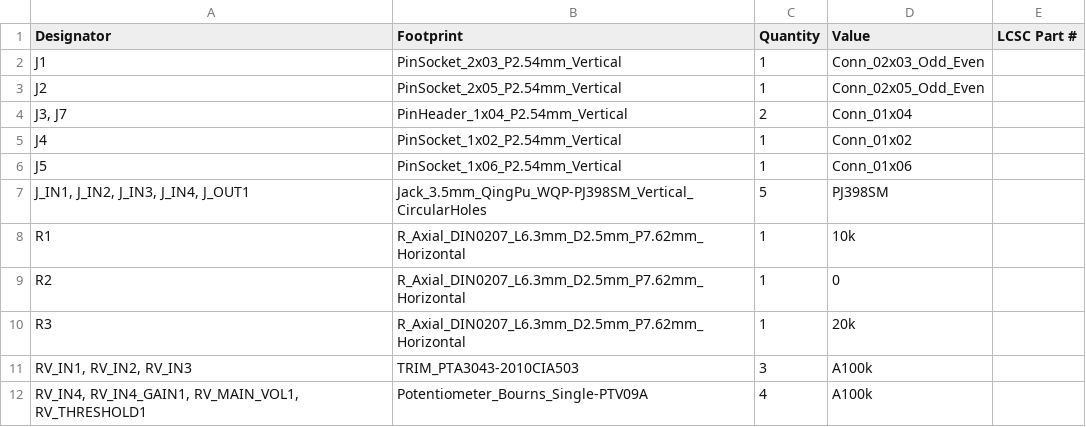
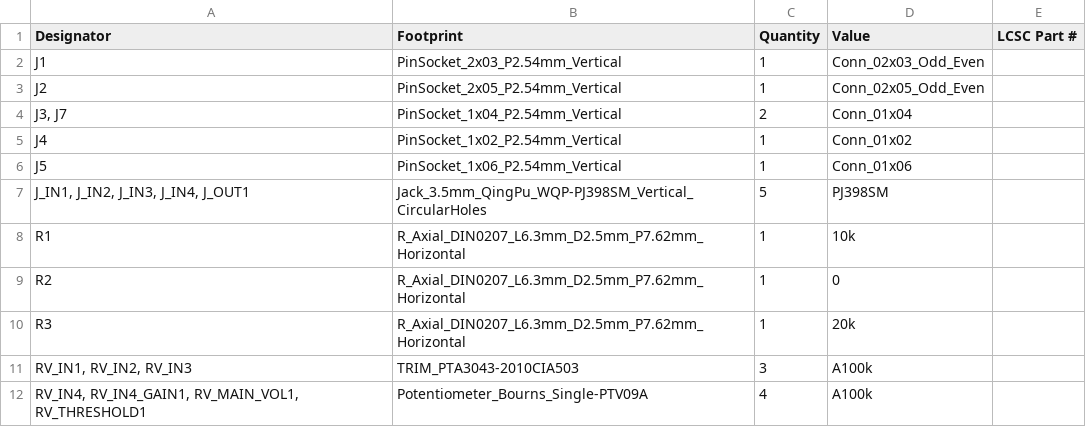
Before and after one commit to shmoergh/moduleur, a CSV file: modules/03-sidechain-mixer/electronics/ui/production/bom.csv, drawn as a sheet.

```diff
--- a/modules/03-sidechain-mixer/electronics/ui/production/bom.csv
+++ b/modules/03-sidechain-mixer/electronics/ui/production/bom.csv
@@ -3,3 +3,3 @@ J1,PinSocket_2x03_P2.54mm_Vertical,1,Conn_02x03_Odd_Even,
 J2,PinSocket_2x05_P2.54mm_Vertical,1,Conn_02x05_Odd_Even,
-"J3, J7",PinHeader_1x04_P2.54mm_Vertical,2,Conn_01x04,
+"J3, J7",PinSocket_1x04_P2.54mm_Vertical,2,Conn_01x04,
 J4,PinSocket_1x02_P2.54mm_Vertical,1,Conn_01x02,
```
Also changed, not shown: modules/03-sidechain-mixer/electronics/core/production/positions.csv, 17 other files.
